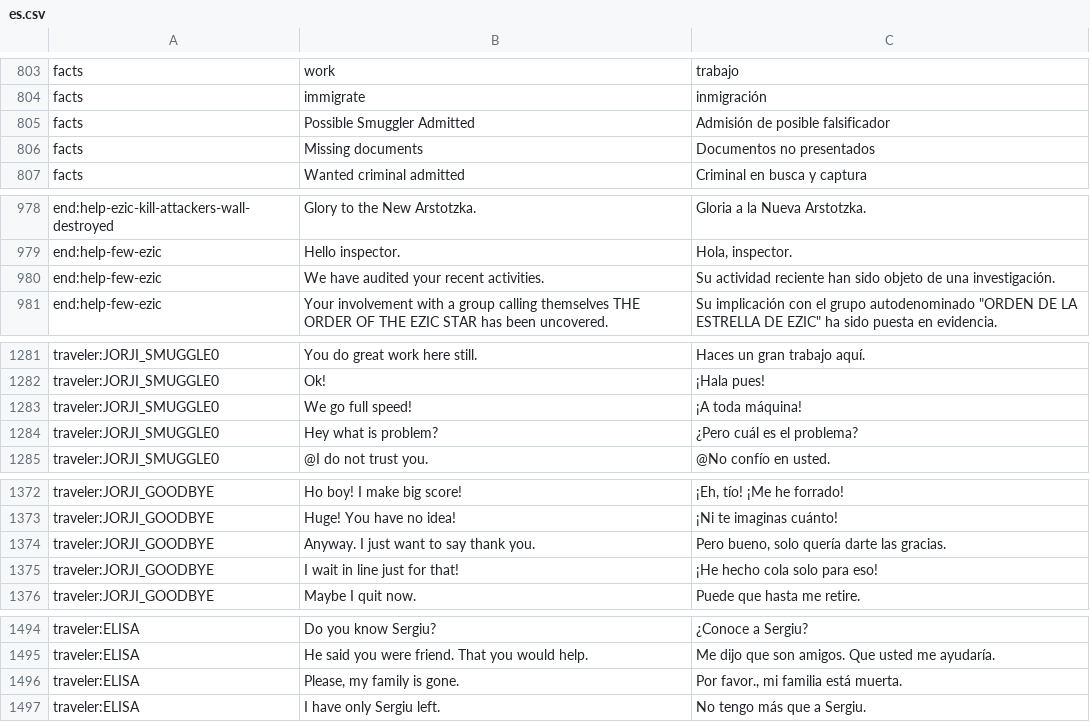
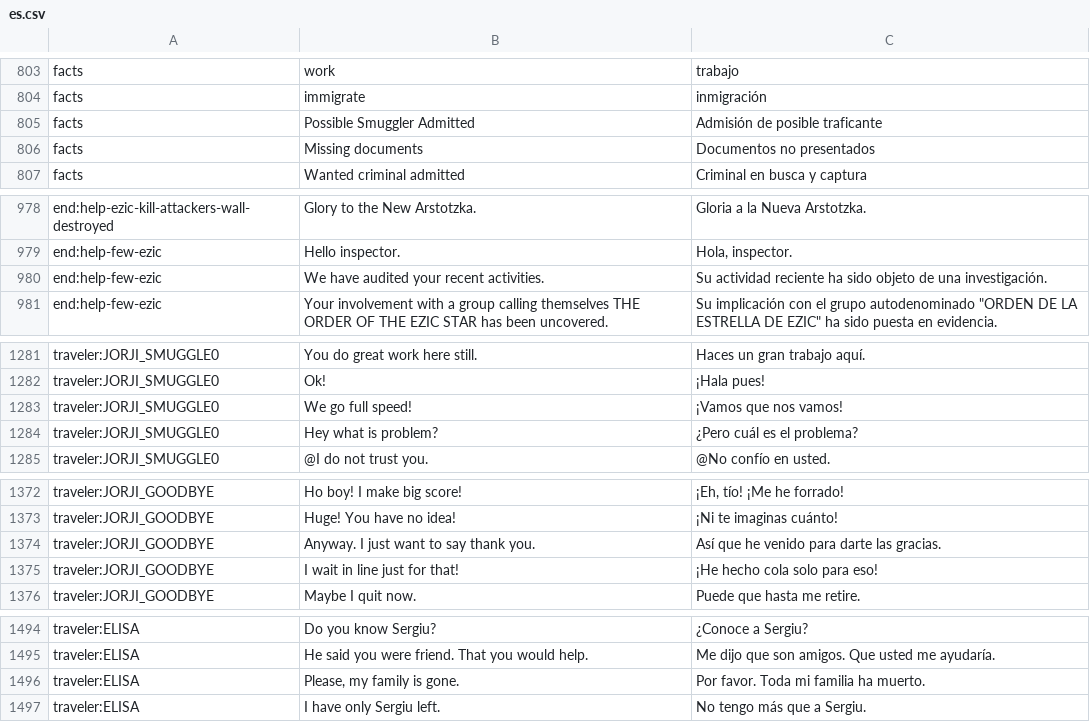
Before and after one commit to PapersPleaseLoc/Loc, a CSV file: es.csv, drawn as a sheet; only a part is shown, gaps mark what is left out; the diff covers the shown part only; the diff names each change by its address in the sheet, - before the commit and + after, or states it on an @@ line.

```diff
--- a/es.csv
+++ b/es.csv
-C805: Admisión de posible falsificador
+C805: Admisión de posible traficante
-C980: …actividad reciente han sido objeto…
+C980: …actividad reciente ha sido objeto…
-C1283: ¡A toda máquina!
+C1283: ¡Vamos que nos vamos!
-C1374: Pero bueno, solo quería darte las gracias.
+C1374: Así que he venido para darte las gracias.
-C1496: Por favor., mi familia está muerta.
+C1496: Por favor. Toda mi familia ha muerto.
```
Also changed, not shown: 19 edited cells elsewhere in this file.
